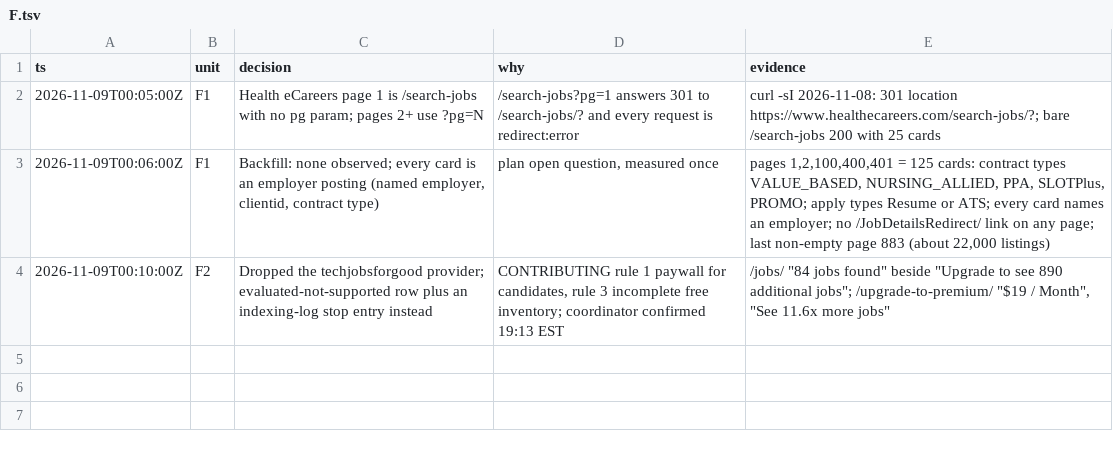
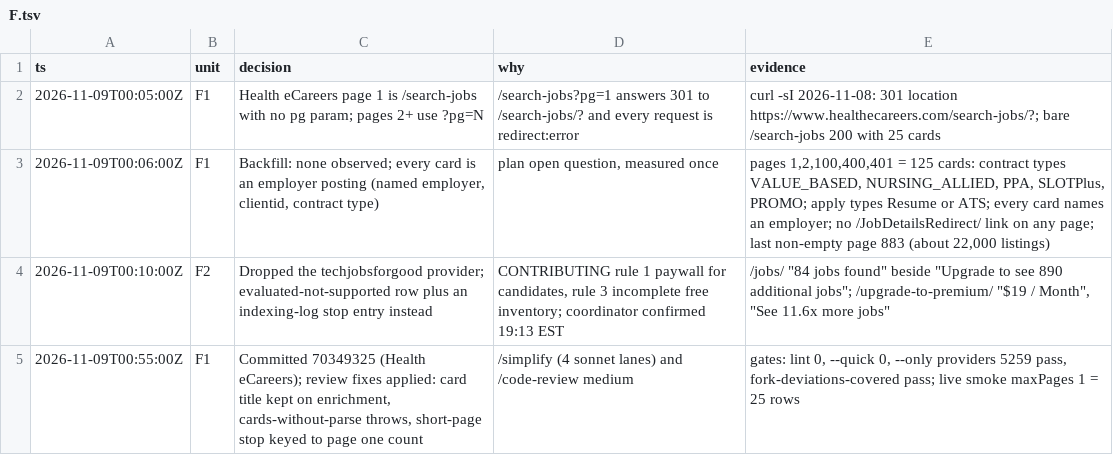
Before and after one commit to jrmatherly/career-ops, a TSV file: docs/superpowers/research/2026-11-08-providers/owners/F.tsv, drawn as a sheet; the diff names each change by its address in the sheet, - before the commit and + after, or states it on an @@ line.

```diff
--- a/docs/superpowers/research/2026-11-08-providers/owners/F.tsv
+++ b/docs/superpowers/research/2026-11-08-providers/owners/F.tsv
+row 5: 2026-11-09T00:55:00Z | F1 | Committed 70349325 (Health eCareers); review fixes applied: card title kept on enrichment, cards-without-parse throws, short-page stop keyed to page one count | /simplify (4 sonnet lanes) and /code-review medium | gates: lint 0, --quick 0, --only providers 5259 pass, fork-deviations-covered pass; live smoke maxPages 1 = 25 rows
```
Also changed, not shown: 2 other files.
